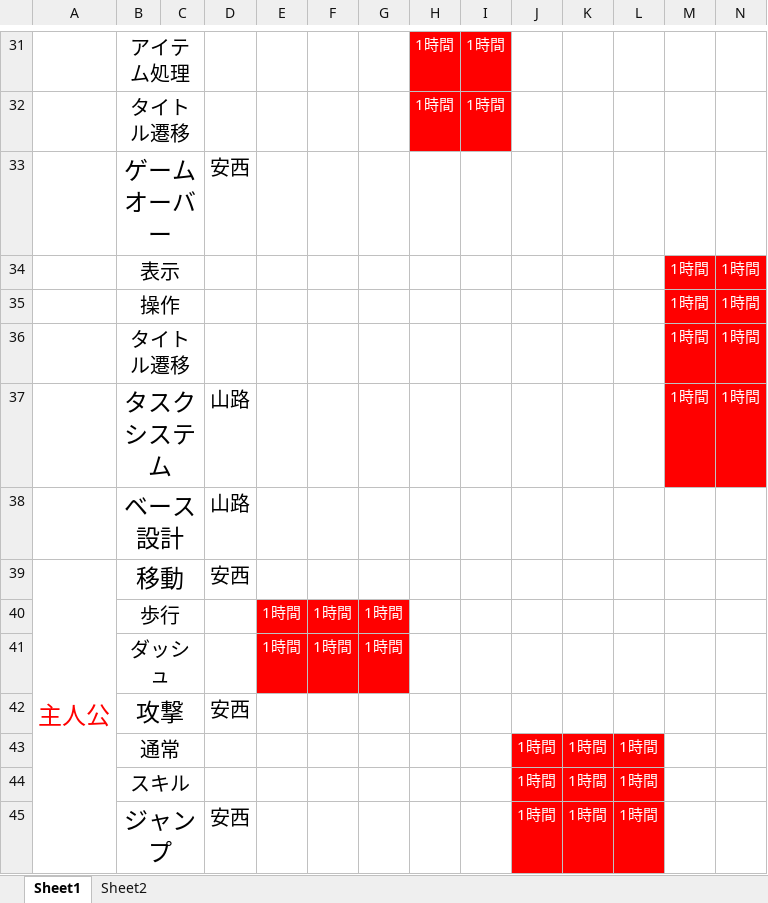
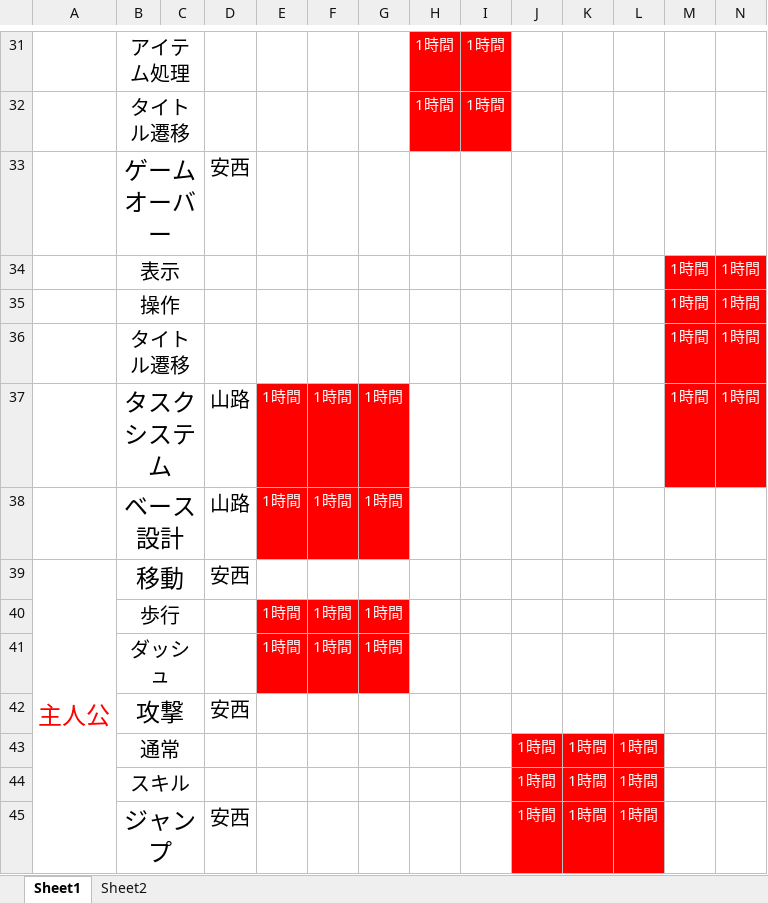
Before and after one commit to GCLUC2017s/GameProject, an Excel workbook: 高松/ドキュメント/TakamatsuSchedule.xlsx, sheet Sheet1, drawn as a sheet; only a part is shown, gaps mark what is left out; values as stored, in another font and other column widths than the file's, no borders; removed rows and columns are numbered as before the commit, all else as after; rows hold the shown columns only; the diff names each change by its address in the sheet, - before the commit and + after, or states it on an @@ line.

Commit message:
更新

```diff
--- a/高松/ドキュメント/TakamatsuSchedule.xlsx (sheet Sheet1)
+++ b/高松/ドキュメント/TakamatsuSchedule.xlsx (sheet Sheet1)
-E37: (empty)
+E37: 1時間
-E37:G37 fill: none
+E37:G37 fill: #FF0000
-F37: (empty)
+F37: 1時間
-G37: (empty)
+G37: 1時間
-row 38:  | ベース設計 |  | 山路
+row 38:  | ベース設計 |  | 山路 | 1時間 | 1時間 | 1時間
```
